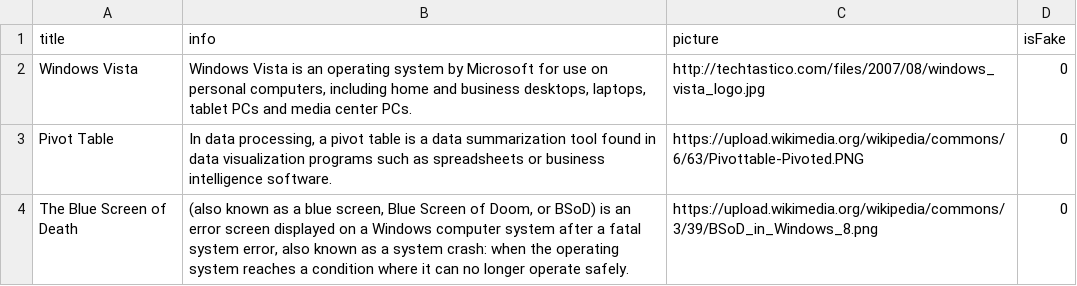
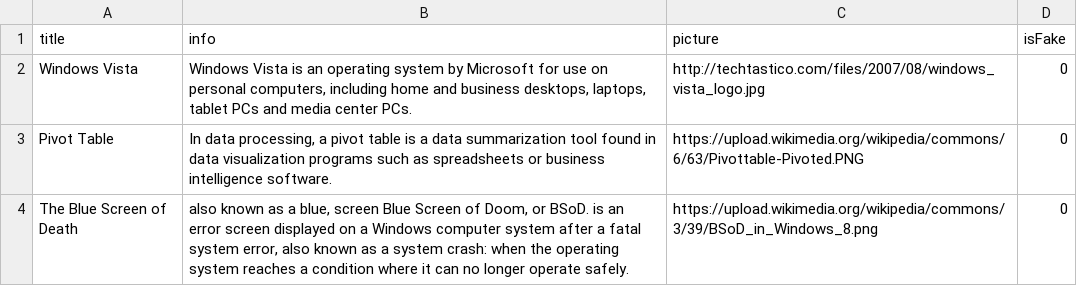
Before and after one commit to ctrl-alt-d/fortunately, a CSV file: cards/computers/basic_computer/cards.csv, drawn as a sheet; the diff names each change by its address in the sheet, - before the commit and + after, or states it on an @@ line.

```diff
--- a/cards/computers/basic_computer/cards.csv
+++ b/cards/computers/basic_computer/cards.csv
-B4 (info): (also known as a blue screen, Blue Screen of Doom, or BSoD) is an…
+B4 (info): also known as a blue, screen Blue Screen of Doom, or BSoD. is an…
```
Also changed, not shown: cards/computers/database/cards.csv, 6 other files.
